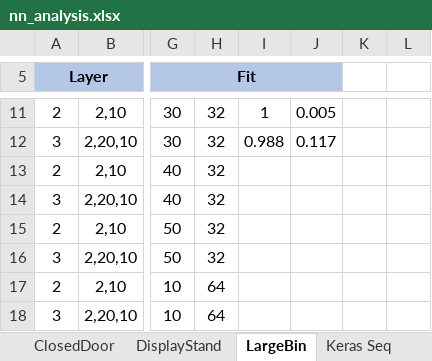
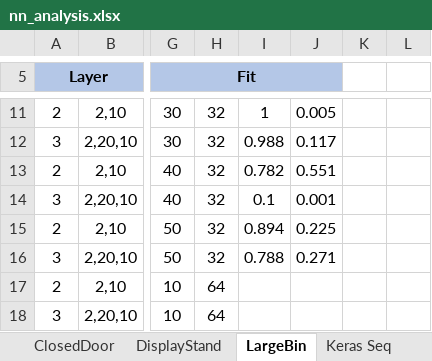
Before and after one commit to ofithcheallaigh/masters_project, an Excel workbook: Python/4. NN/nn_analysis.xlsx, sheet LargeBin, drawn as a sheet; only a part is shown, gaps mark what is left out; values as stored, in another font and other column widths than the file's, no borders; the diff names each change by its address in the sheet, - before the commit and + after, or states it on an @@ line.

Commit message:
adding updated NN analysis file

```diff
--- a/Python/4. NN/nn_analysis.xlsx (sheet LargeBin)
+++ b/Python/4. NN/nn_analysis.xlsx (sheet LargeBin)
-I13: (empty)
+I13: 0.782
-J13: (empty)
+J13: 0.551
-I14: (empty)
+I14: 0.1
-J14: (empty)
+J14: 0.001
-I15: (empty)
+I15: 0.894
-J15: (empty)
+J15: 0.225
-I16: (empty)
+I16: 0.788
-J16: (empty)
+J16: 0.271
```
